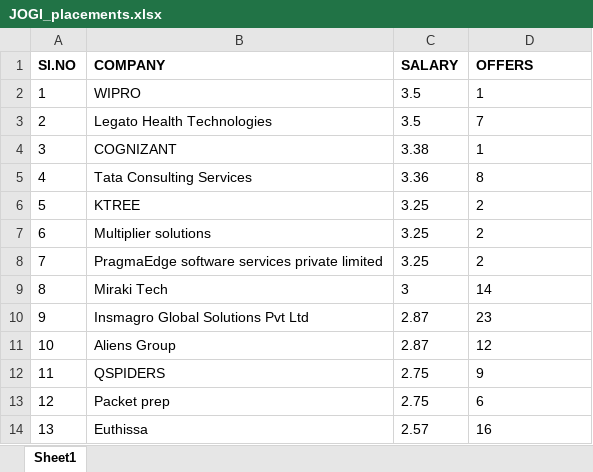
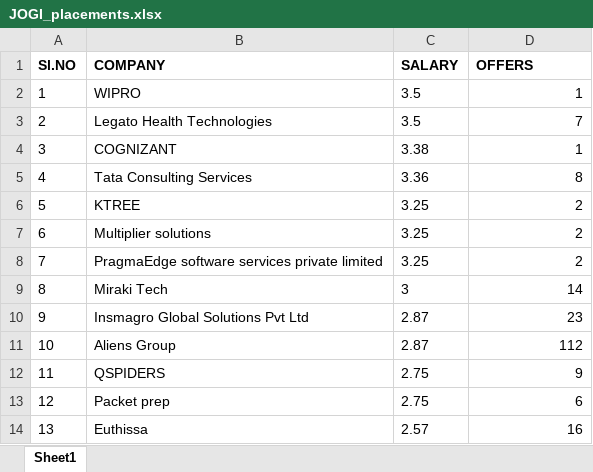
Before and after one commit to Arshad-Ali-1a/python_project-dataset, an Excel workbook: Files/college_info/all_colleges/JOGI/JOGI_placements.xlsx, sheet Sheet1, drawn as a sheet; values as stored, in another font and other column widths than the file's, no borders; the diff names each change by its address in the sheet, - before the commit and + after, or states it on an @@ line.

Commit message:
fixed the bug in jogi

```diff
--- a/Files/college_info/all_colleges/JOGI/JOGI_placements.xlsx (sheet Sheet1)
+++ b/Files/college_info/all_colleges/JOGI/JOGI_placements.xlsx (sheet Sheet1)
-D2:D14 alignment: left
+D2:D14 alignment: right
-D11 (OFFERS): 12
+D11 (OFFERS): 112
```
